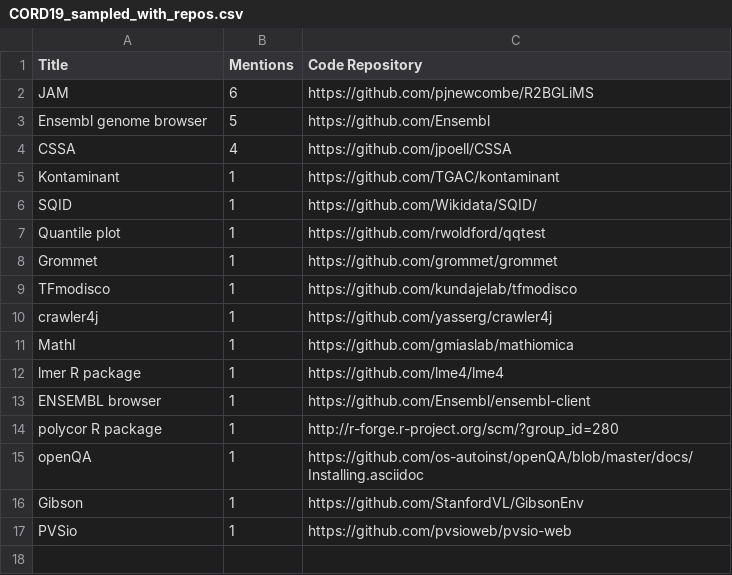
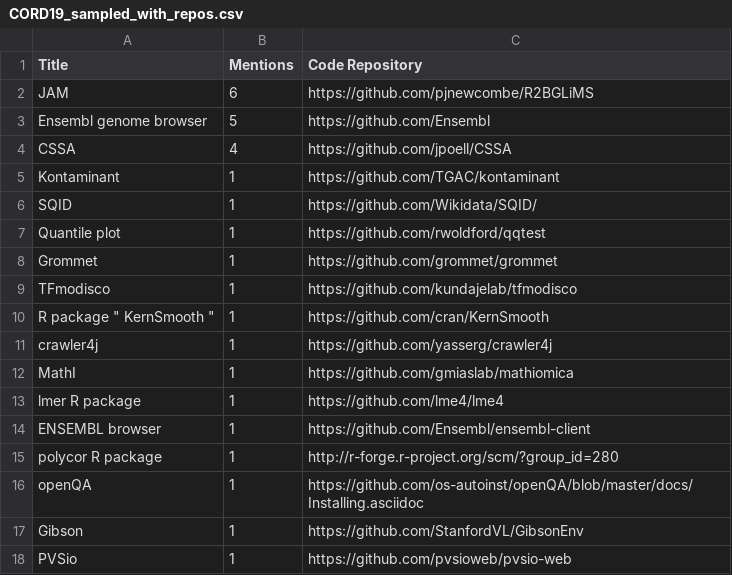
Before and after one commit to softwaresaved/habeas-corpus, a CSV file: data/output/CORD19_sampled_with_repos.csv, drawn as a sheet.

Commit message:
Update CORD19_sampled_with_repos.csv

```diff
--- a/data/output/CORD19_sampled_with_repos.csv
+++ b/data/output/CORD19_sampled_with_repos.csv
@@ -9,2 +9,3 @@ Grommet,1,https://github.com/grommet/grommet
 TFmodisco,1,https://github.com/kundajelab/tfmodisco
+R package " KernSmooth ",1,https://github.com/cran/KernSmooth
 crawler4j,1,https://github.com/yasserg/crawler4j
```
